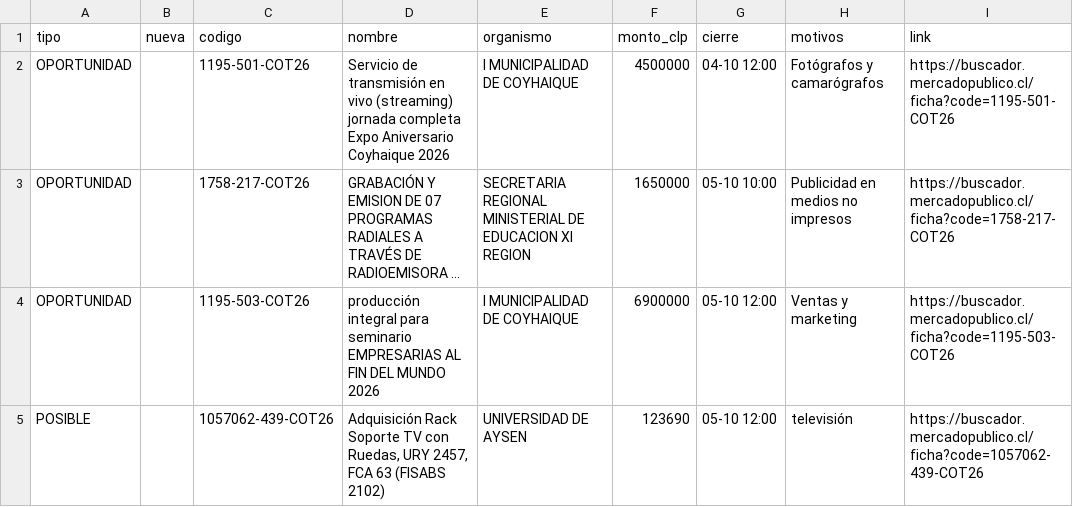
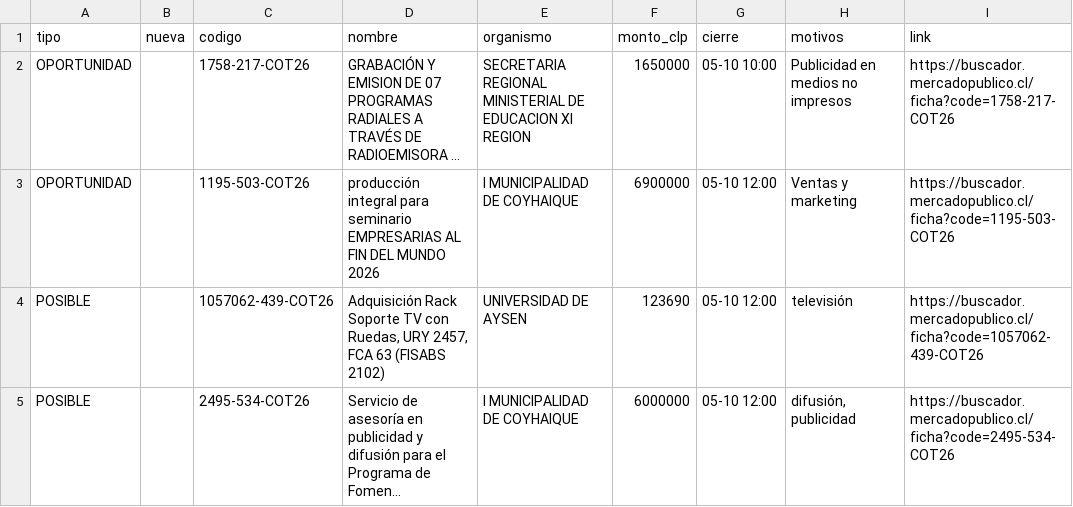
Before and after one commit to ricardoarevalo2/radar-aysen, a CSV file: docs/oportunidades.csv, drawn as a sheet; only a part is shown; the shorter side is filled out with more unchanged rows; long unchanged cells end in …; the diff names each change by its address in the sheet, - before the commit and + after, or states it on an @@ line.

```diff
--- a/docs/oportunidades.csv
+++ b/docs/oportunidades.csv
-row 2: OPORTUNIDAD |  | 1195-501-COT26 | Servicio de transmisión en vivo (streaming) jornada completa Expo Aniversario Coyhaique 2026 | I MUNICIPALIDAD DE COYHAIQUE | 4500000 | 04-10 12:00 | Fotógrafos y camarógrafos | https://buscador.mercadopublico.cl/ficha?code=1195-501-COT26
```
Also changed, not shown: 6 other files.
